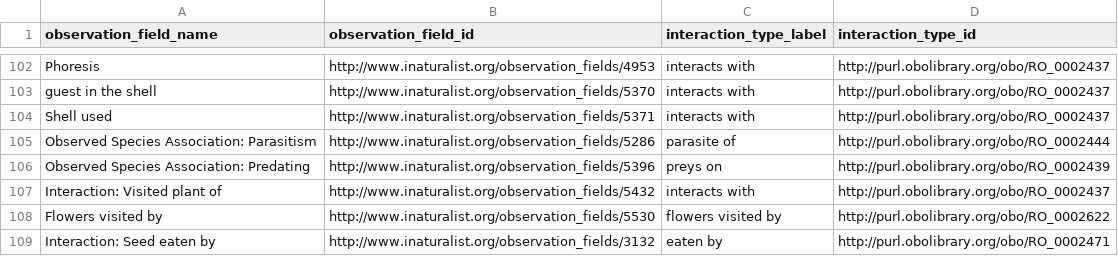
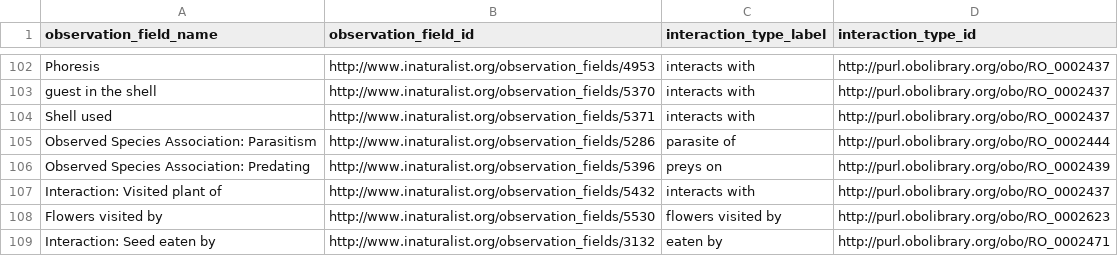
Before and after one commit to globalbioticinteractions/inaturalist, a CSV file: interaction_types.csv, drawn as a sheet; only a part is shown, gaps mark what is left out; the diff covers the shown part only.

Commit message:
fix flower visit interaction mappings

```diff
--- a/interaction_types.csv
+++ b/interaction_types.csv
@@ -107,3 +107,3 @@ Observed Species Association: Predating,http://www.inaturalist.org/observation_f
 Interaction: Visited plant of,http://www.inaturalist.org/observation_fields/5432,interacts with,http://purl.obolibrary.org/obo/RO_0002437
-Flowers visited by,http://www.inaturalist.org/observation_fields/5530,flowers visited by,http://purl.obolibrary.org/obo/RO_0002622
+Flowers visited by,http://www.inaturalist.org/observation_fields/5530,flowers visited by,http://purl.obolibrary.org/obo/RO_0002623
 Interaction: Seed eaten by,http://www.inaturalist.org/observation_fields/3132,eaten by,http://purl.obolibrary.org/obo/RO_0002471
```
Also changed, not shown: 6 edited cells elsewhere in this file.
